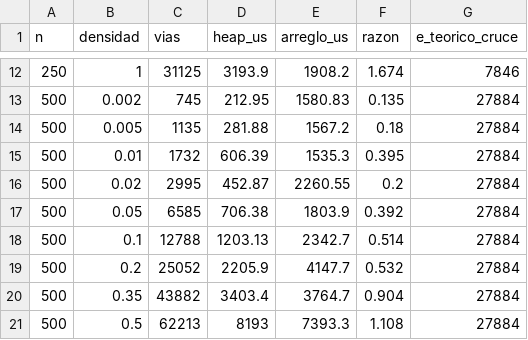
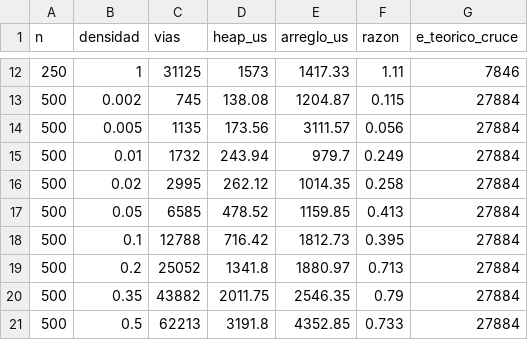
Before and after one commit to Cristianriosrivas/Proyecto_ADA, a CSV file: bench/resultados/cruce_dijkstra.csv, drawn as a sheet; only a part is shown, gaps mark what is left out; the diff covers the shown part only.

```diff
--- a/bench/resultados/cruce_dijkstra.csv
+++ b/bench/resultados/cruce_dijkstra.csv
@@ -12,10 +12,10 @@ n,densidad,vias,heap_us,arreglo_us,razon,e_teorico_cruce
-250,1,31125,3193.9,1908.2,1.674,7846
-500,0.002,745,212.95,1580.83,0.135,27884
-500,0.005,1135,281.88,1567.2,0.18,27884
-500,0.01,1732,606.39,1535.3,0.395,27884
-500,0.02,2995,452.87,2260.55,0.2,27884
-500,0.05,6585,706.38,1803.9,0.392,27884
-500,0.1,12788,1203.13,2342.7,0.514,27884
-500,0.2,25052,2205.9,4147.7,0.532,27884
-500,0.35,43882,3403.4,3764.7,0.904,27884
-500,0.5,62213,8193,7393.3,1.108,27884
+250,1,31125,1573,1417.33,1.11,7846
+500,0.002,745,138.08,1204.87,0.115,27884
+500,0.005,1135,173.56,3111.57,0.056,27884
+500,0.01,1732,243.94,979.7,0.249,27884
+500,0.02,2995,262.12,1014.35,0.258,27884
+500,0.05,6585,478.52,1159.85,0.413,27884
+500,0.1,12788,716.42,1812.73,0.395,27884
+500,0.2,25052,1341.8,1880.97,0.713,27884
+500,0.35,43882,2011.75,2546.35,0.79,27884
+500,0.5,62213,3191.8,4352.85,0.733,27884
```
Also changed, not shown: 96 edited cells elsewhere in this file, bench/resultados/aestrella_dijkstra.csv, bench/resultados/kdtree.csv, 57 other files.
